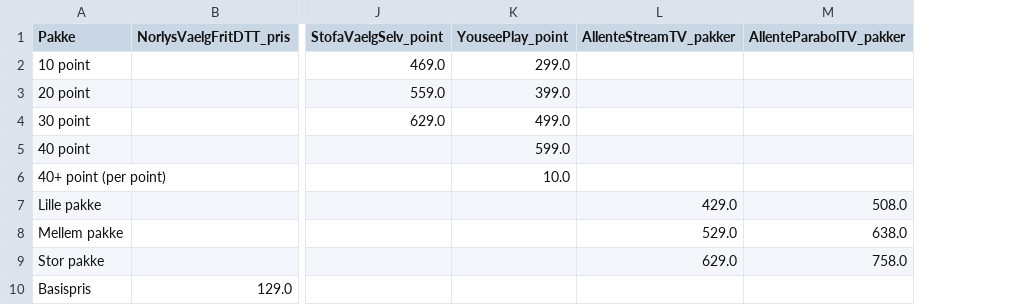
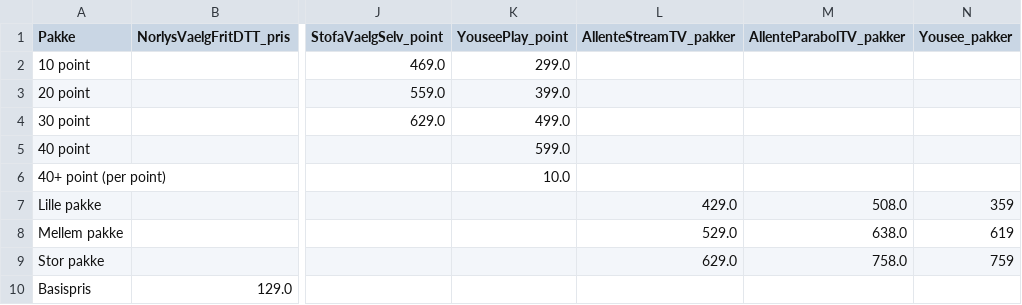
Before and after one commit to CWJNor/kanalcsv, a CSV file: Pakkepriser_2024.csv, drawn as a sheet; only a part is shown, gaps mark what is left out; the diff names each change by its address in the sheet, - before the commit and + after, or states it on an @@ line.

Commit message:
Update Pakkepriser_2024.csv

```diff
--- a/Pakkepriser_2024.csv
+++ b/Pakkepriser_2024.csv
+column N (Yousee_pakker), rows 7-9: 359 | 619 | 759
```
